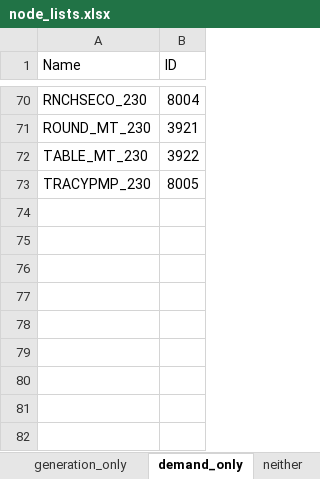
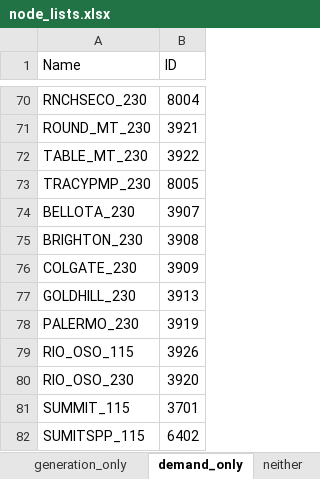
Before and after one commit to romulus97/IM3-GO-WEST, an Excel workbook: Reduced/node_lists.xlsx, sheet demand_only, drawn as a sheet; only a part is shown, gaps mark what is left out; values as stored, in another font and other column widths than the file's, no borders; the diff names each change by its address in the sheet, - before the commit and + after, or states it on an @@ line.

```diff
--- a/Reduced/node_lists.xlsx (sheet demand_only)
+++ b/Reduced/node_lists.xlsx (sheet demand_only)
+row 74: BELLOTA_230 | 3907
+row 75: BRIGHTON_230 | 3908
+row 76: COLGATE_230 | 3909
+row 77: GOLDHILL_230 | 3913
+row 78: PALERMO_230 | 3919
+row 79: RIO_OSO_115 | 3926
+row 80: RIO_OSO_230 | 3920
+row 81: SUMMIT_115 | 3701
+row 82: SUMITSPP_115 | 6402
```
Also changed, not shown: sheet generation_only, Reduced/data_transparams.xlsx, 10 other files.
